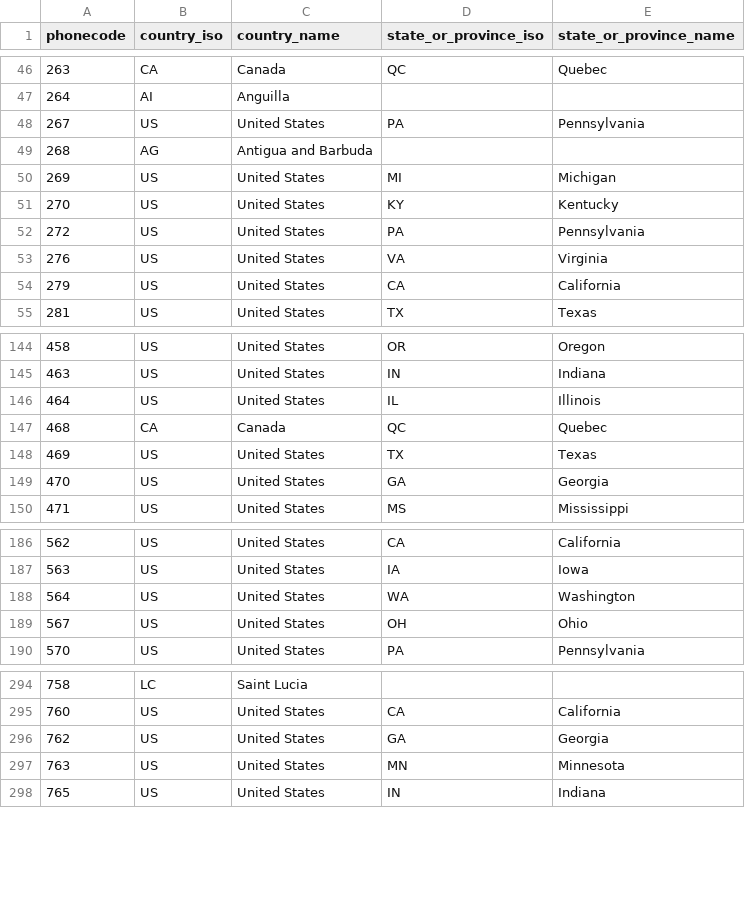
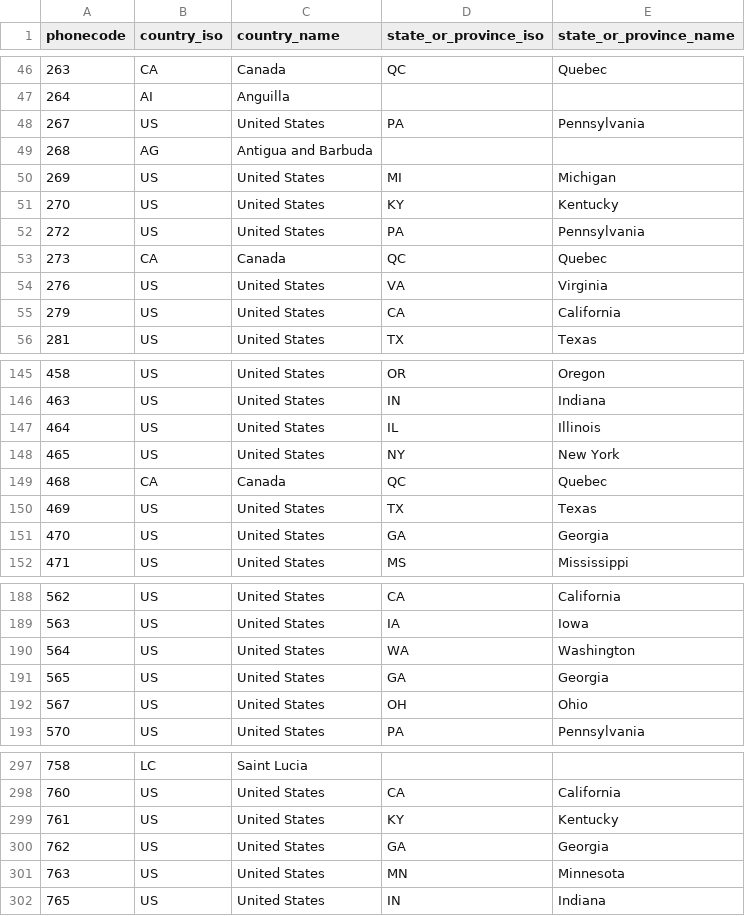
Before and after one commit to Audian/numerus, a CSV file: priv/cache/nadp.csv, drawn as a sheet; only a part is shown, gaps mark what is left out.

Commit message:
Updated Area codes (#31)
- Added 4 more future area codes.

```diff
--- a/priv/cache/nadp.csv
+++ b/priv/cache/nadp.csv
@@ -52,2 +52,3 @@
 "272","US","United States","PA","Pennsylvania"
+"273","CA","Canada","QC","Quebec"
 "276","US","United States","VA","Virginia"
@@ -146,2 +147,3 @@
 "464","US","United States","IL","Illinois"
+"465","US","United States","NY","New York"
 "468","CA","Canada","QC","Quebec"
@@ -188,2 +190,3 @@
 "564","US","United States","WA","Washington"
+"565","US","United States","GA","Georgia"
 "567","US","United States","OH","Ohio"
@@ -295,2 +298,3 @@
 "760","US","United States","CA","California"
+"761","US","United States","KY","Kentucky"
 "762","US","United States","GA","Georgia"
```
